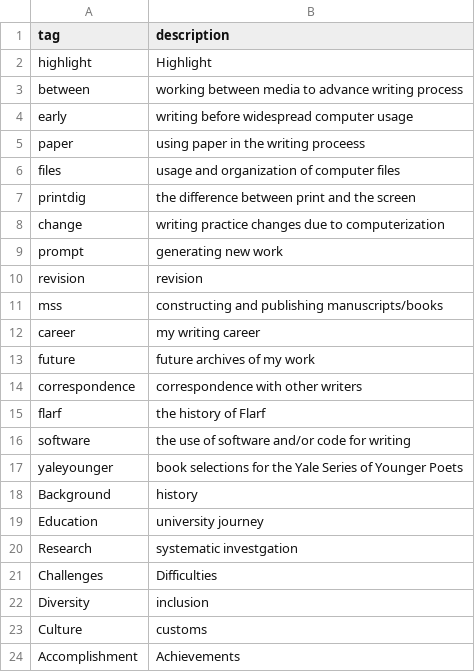
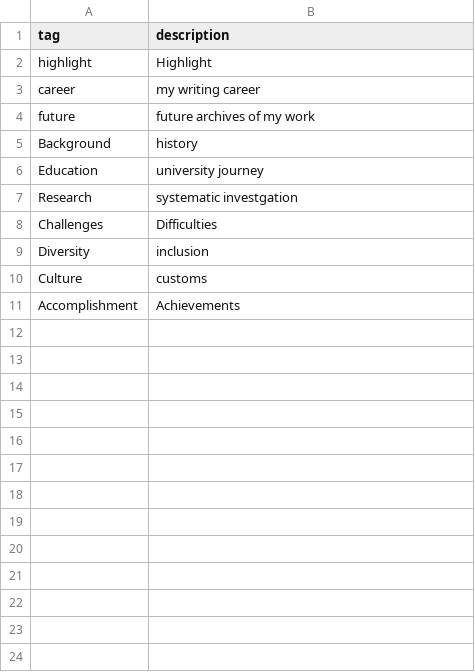
Before and after one commit to isu-digital/stem-journey-isu, a CSV file: _data/filters.csv, drawn as a sheet; the diff names each change by its address in the sheet, - before the commit and + after, or states it on an @@ line.

Commit message:
Update filters.csv

```diff
--- a/_data/filters.csv
+++ b/_data/filters.csv
-row 3: between | working between media to advance writing process
-row 4: early | writing before widespread computer usage
-row 5: paper | using paper in the writing proceess
-row 6: files | usage and organization of computer files
-row 7: printdig | the difference between print and the screen
-row 8: change | writing practice changes due to computerization
-row 9: prompt | generating new work
-row 10: revision | revision
-row 11: mss | constructing and publishing manuscripts/books
-row 14: correspondence | correspondence with other writers
-row 15: flarf | the history of Flarf
-row 16: software | the use of software and/or code for writing
-row 17: yaleyounger | book selections for the Yale Series of Younger Poets
```
